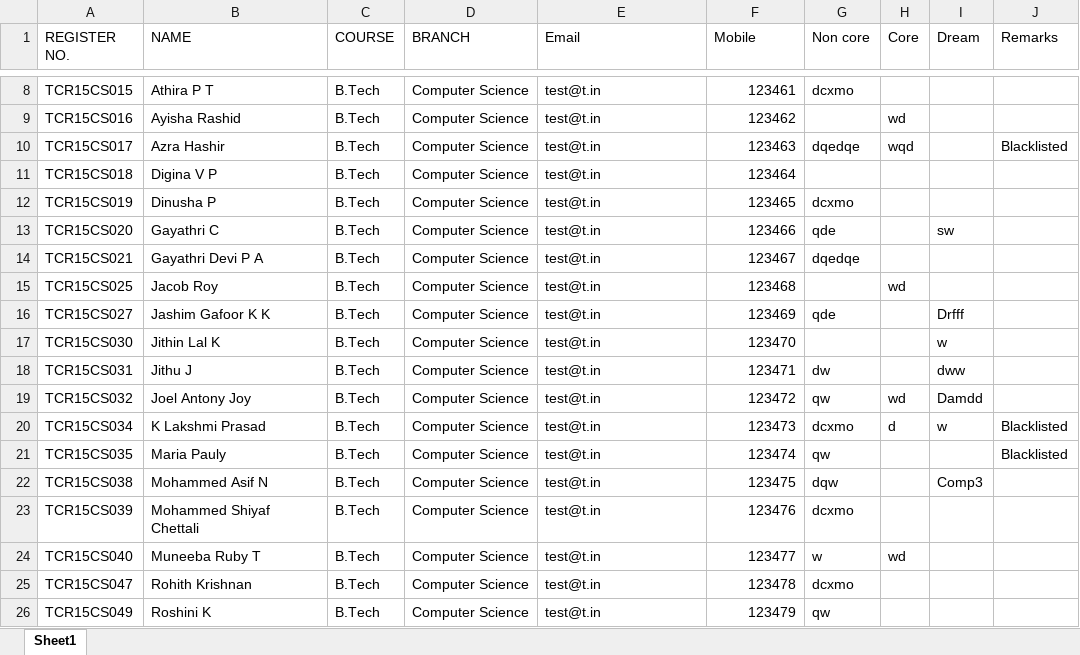
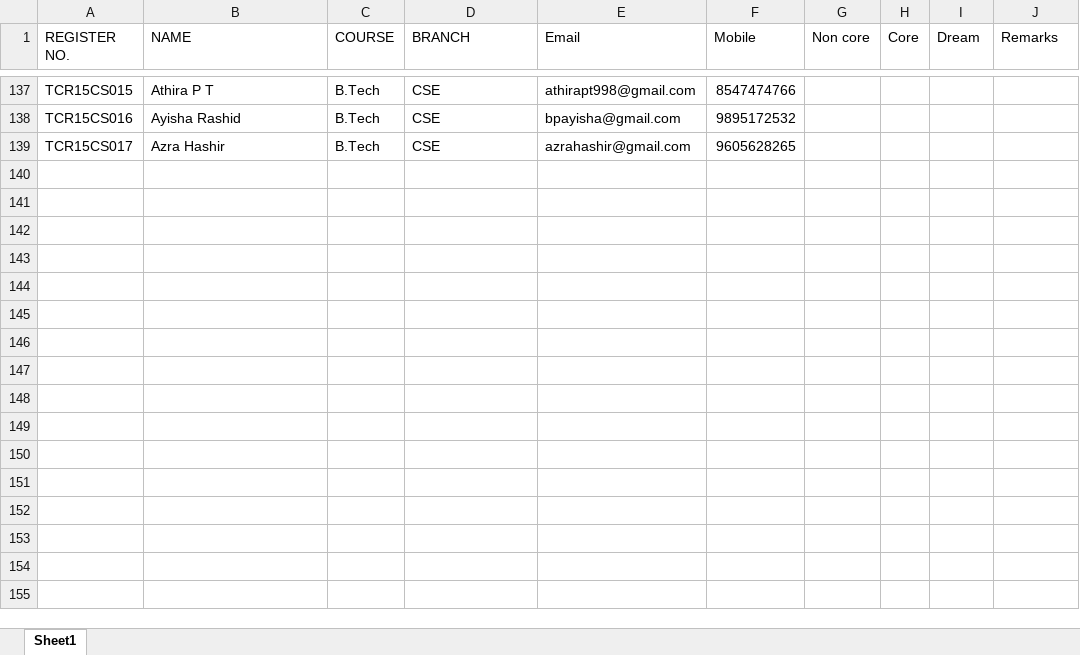
Before and after one commit to Anu-Asok/placement-cell, an Excel workbook: eligibility.xlsx, sheet Sheet1, drawn as a sheet; only a part is shown, gaps mark what is left out; values as stored, in another font and other column widths than the file's, no borders; removed rows and columns are numbered as before the commit, all else as after; the diff covers the shown part only; the diff names each change by its address in the sheet, - before the commit and + after, or states it on an @@ line.

```diff
--- a/eligibility.xlsx (sheet Sheet1)
+++ b/eligibility.xlsx (sheet Sheet1)
-D137:D139 (BRANCH): Computer Science
+D137:D139 (BRANCH): CSE
-E137 (Email): test@t.in
+E137 (Email): athirapt998@gmail.com
-F137 (Mobile): 123461
+F137 (Mobile): 8547474766
-G137 (Non core): dcxmo
+G137 (Non core): (empty)
-E138 (Email): test@t.in
+E138 (Email): bpayisha@gmail.com
-F138 (Mobile): 123462
+F138 (Mobile): 9895172532
-H138 (Core): wd
+H138 (Core): (empty)
-E139 (Email): test@t.in
+E139 (Email): azrahashir@gmail.com
-F139 (Mobile): 123463
+F139 (Mobile): 9605628265
-G139 (Non core): dqedqe
+G139 (Non core): (empty)
-H139 (Core): wqd
+H139 (Core): (empty)
-J139 (Remarks): Blacklisted
+J139 (Remarks): (empty)
-row 11: TCR15CS018 | Digina V P | B.Tech | Computer Science | test@t.in | 123464
-row 12: TCR15CS019 | Dinusha P | B.Tech | Computer Science | test@t.in | 123465 | dcxmo
-row 13: TCR15CS020 | Gayathri C | B.Tech | Computer Science | test@t.in | 123466 | qde |  | sw
-row 14: TCR15CS021 | Gayathri Devi P A | B.Tech | Computer Science | test@t.in | 123467 | dqedqe
-row 15: TCR15CS025 | Jacob Roy | B.Tech | Computer Science | test@t.in | 123468 |  | wd
-row 16: TCR15CS027 | Jashim Gafoor K K | B.Tech | Computer Science | test@t.in | 123469 | qde |  | Drfff
-row 17: TCR15CS030 | Jithin Lal K | B.Tech | Computer Science | test@t.in | 123470 |  |  | w
-row 18: TCR15CS031 | Jithu J | B.Tech | Computer Science | test@t.in | 123471 | dw |  | dww
-row 19: TCR15CS032 | Joel Antony Joy | B.Tech | Computer Science | test@t.in | 123472 | qw | wd | Damdd
-row 20: TCR15CS034 | K Lakshmi Prasad | B.Tech | Computer Science | test@t.in | 123473 | dcxmo | d | w | Blacklisted
-row 21: TCR15CS035 | Maria Pauly | B.Tech | Computer Science | test@t.in | 123474 | qw |  |  | Blacklisted
-row 22: TCR15CS038 | Mohammed Asif N | B.Tech | Computer Science | test@t.in | 123475 | dqw |  | Comp3
-row 23: TCR15CS039 | Mohammed Shiyaf Chettali | B.Tech | Computer Science | test@t.in | 123476 | dcxmo
-row 24: TCR15CS040 | Muneeba Ruby T | B.Tech | Computer Science | test@t.in | 123477 | w | wd
-row 25: TCR15CS047 | Rohith Krishnan | B.Tech | Computer Science | test@t.in | 123478 | dcxmo
-row 26: TCR15CS049 | Roshini K | B.Tech | Computer Science | test@t.in | 123479 | qw
```
Also changed, not shown: 129 added rows, 17 removed rows and 28 edited cells elsewhere in this sheet, applied.xlsx, 5 other files.
